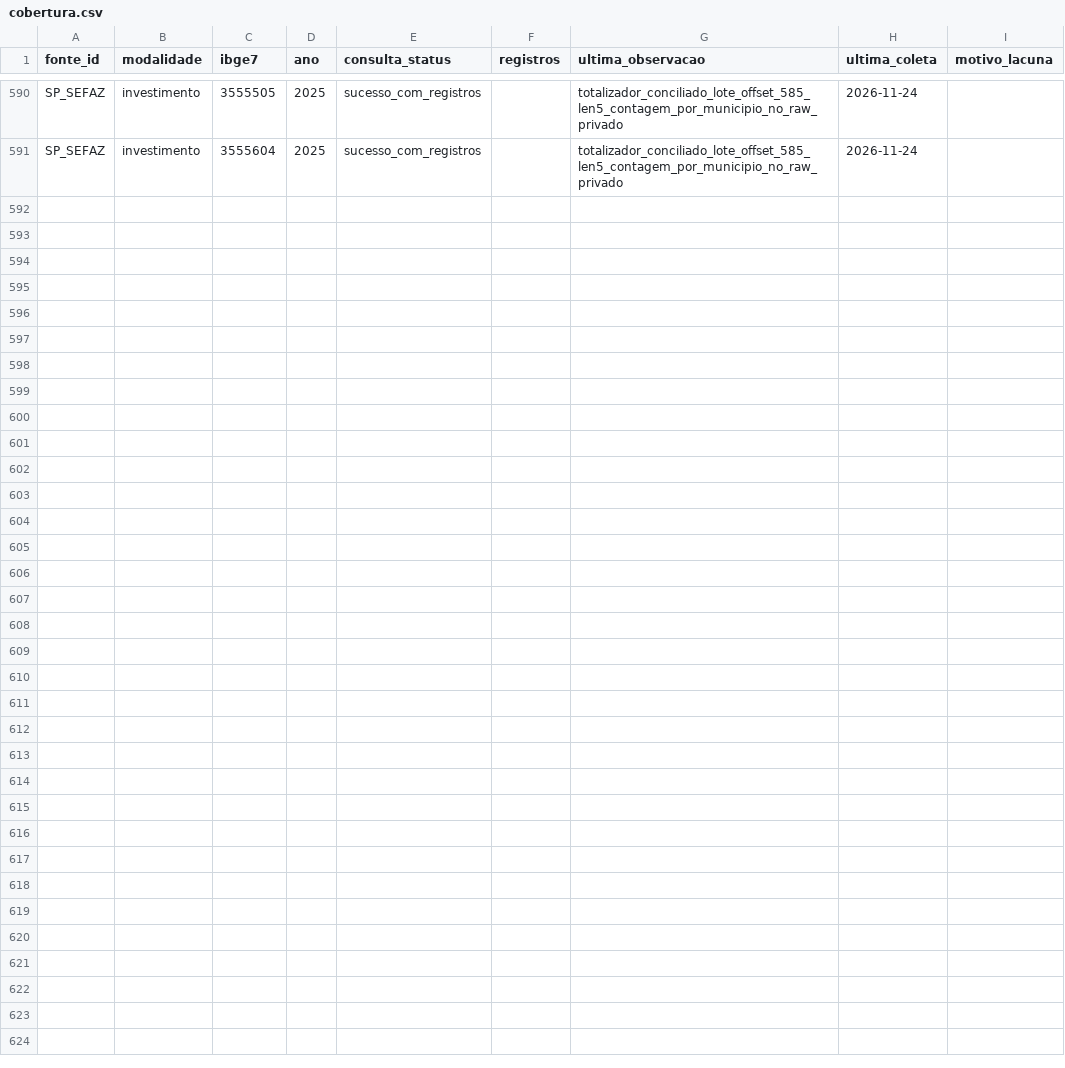
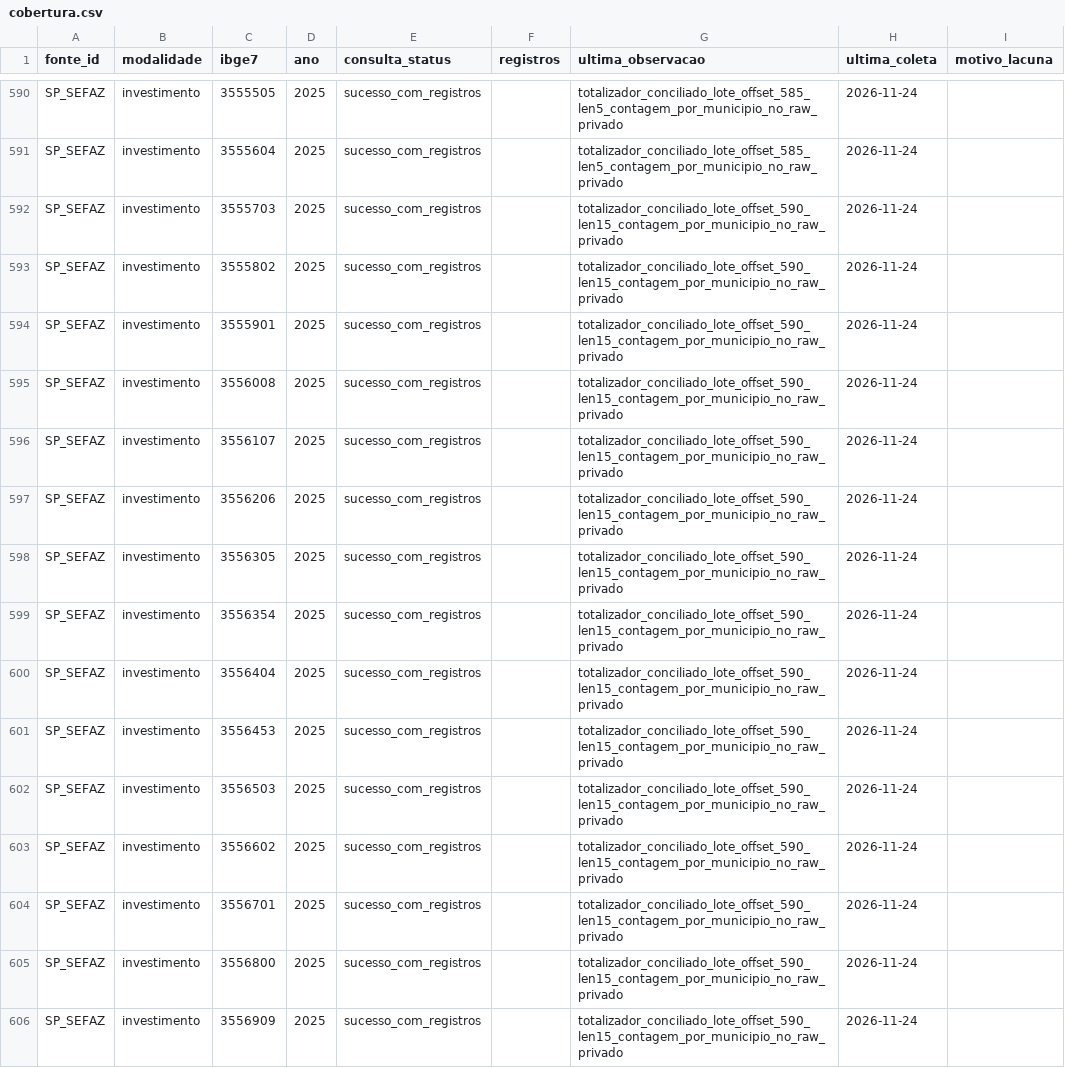
Before and after one commit to hilaliskandar/mapa_do_tesouro, a CSV file: governance/controls/investimentos_sp645/cobertura.csv, drawn as a sheet; only a part is shown, gaps mark what is left out; the diff names each change by its address in the sheet, - before the commit and + after, or states it on an @@ line.

Commit message:
S03: registrar lote ampliado 590 validado

```diff
--- a/governance/controls/investimentos_sp645/cobertura.csv
+++ b/governance/controls/investimentos_sp645/cobertura.csv
+row 592: SP_SEFAZ | investimento | 3555703 | 2025 | sucesso_com_registros |  | totalizador_conciliado_lote_offset_590_len15_contagem_por_municipio_no_raw_privado | 2026-11-24
+row 593: SP_SEFAZ | investimento | 3555802 | 2025 | sucesso_com_registros |  | totalizador_conciliado_lote_offset_590_len15_contagem_por_municipio_no_raw_privado | 2026-11-24
+row 594: SP_SEFAZ | investimento | 3555901 | 2025 | sucesso_com_registros |  | totalizador_conciliado_lote_offset_590_len15_contagem_por_municipio_no_raw_privado | 2026-11-24
+row 595: SP_SEFAZ | investimento | 3556008 | 2025 | sucesso_com_registros |  | totalizador_conciliado_lote_offset_590_len15_contagem_por_municipio_no_raw_privado | 2026-11-24
+row 596: SP_SEFAZ | investimento | 3556107 | 2025 | sucesso_com_registros |  | totalizador_conciliado_lote_offset_590_len15_contagem_por_municipio_no_raw_privado | 2026-11-24
+row 597: SP_SEFAZ | investimento | 3556206 | 2025 | sucesso_com_registros |  | totalizador_conciliado_lote_offset_590_len15_contagem_por_municipio_no_raw_privado | 2026-11-24
+row 598: SP_SEFAZ | investimento | 3556305 | 2025 | sucesso_com_registros |  | totalizador_conciliado_lote_offset_590_len15_contagem_por_municipio_no_raw_privado | 2026-11-24
+row 599: SP_SEFAZ | investimento | 3556354 | 2025 | sucesso_com_registros |  | totalizador_conciliado_lote_offset_590_len15_contagem_por_municipio_no_raw_privado | 2026-11-24
+row 600: SP_SEFAZ | investimento | 3556404 | 2025 | sucesso_com_registros |  | totalizador_conciliado_lote_offset_590_len15_contagem_por_municipio_no_raw_privado | 2026-11-24
+row 601: SP_SEFAZ | investimento | 3556453 | 2025 | sucesso_com_registros |  | totalizador_conciliado_lote_offset_590_len15_contagem_por_municipio_no_raw_privado | 2026-11-24
+row 602: SP_SEFAZ | investimento | 3556503 | 2025 | sucesso_com_registros |  | totalizador_conciliado_lote_offset_590_len15_contagem_por_municipio_no_raw_privado | 2026-11-24
+row 603: SP_SEFAZ | investimento | 3556602 | 2025 | sucesso_com_registros |  | totalizador_conciliado_lote_offset_590_len15_contagem_por_municipio_no_raw_privado | 2026-11-24
+row 604: SP_SEFAZ | investimento | 3556701 | 2025 | sucesso_com_registros |  | totalizador_conciliado_lote_offset_590_len15_contagem_por_municipio_no_raw_privado | 2026-11-24
+row 605: SP_SEFAZ | investimento | 3556800 | 2025 | sucesso_com_registros |  | totalizador_conciliado_lote_offset_590_len15_contagem_por_municipio_no_raw_privado | 2026-11-24
+row 606: SP_SEFAZ | investimento | 3556909 | 2025 | sucesso_com_registros |  | totalizador_conciliado_lote_offset_590_len15_contagem_por_municipio_no_raw_privado | 2026-11-24
```
